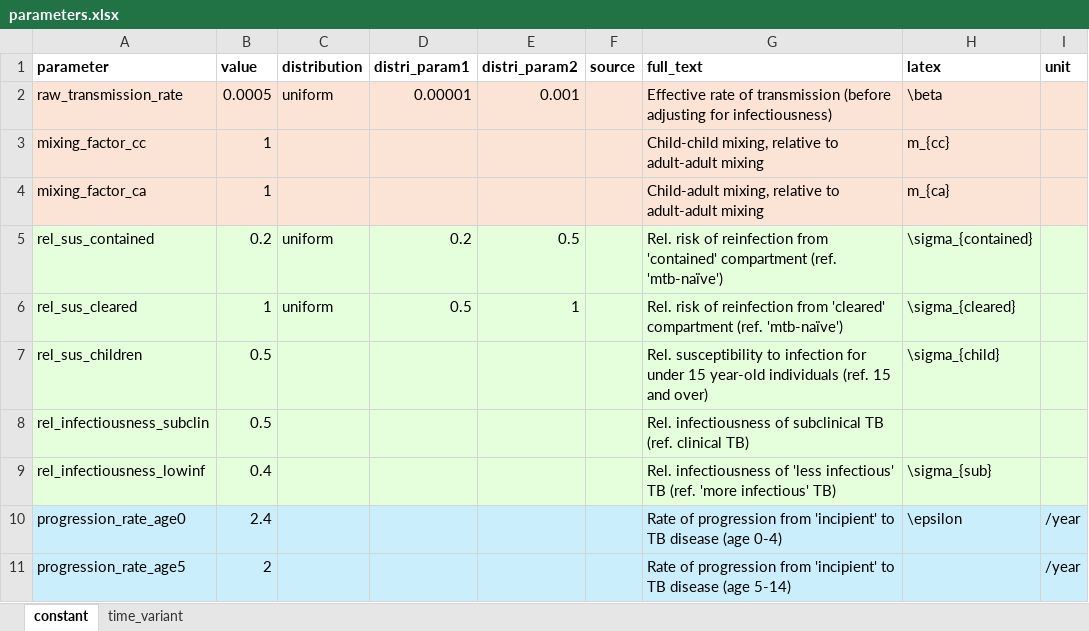
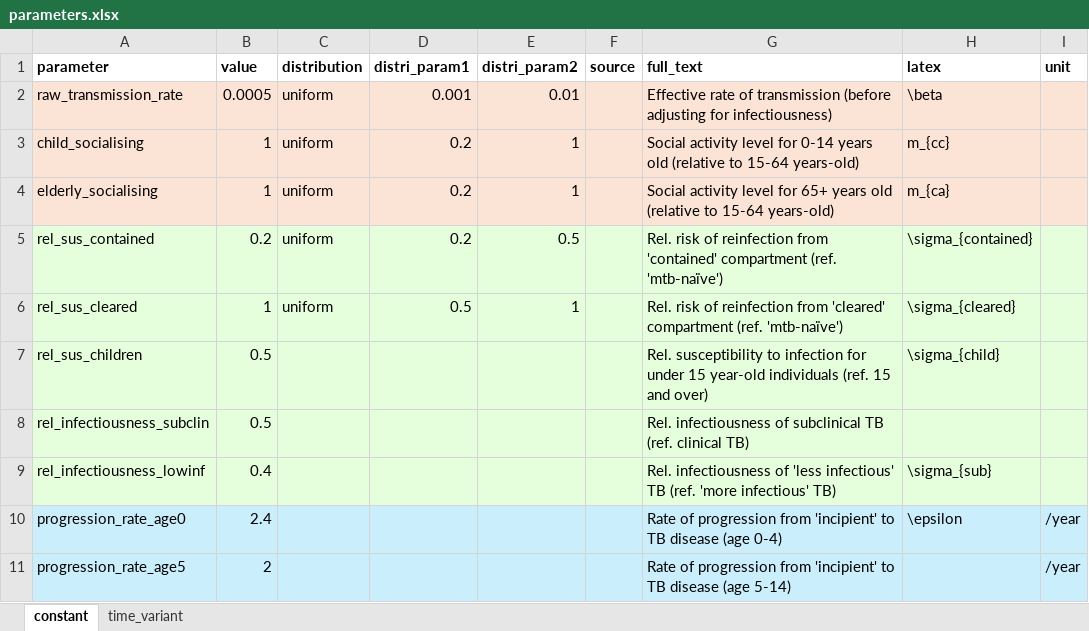
Before and after one commit to monash-emu/tb_hierarchical, an Excel workbook: data/parameters.xlsx, sheet constant, drawn as a sheet; only a part is shown; values as stored, in another font and other column widths than the file's, no borders; removed rows and columns are numbered as before the commit, all else as after; the diff names each change by its address in the sheet, - before the commit and + after, or states it on an @@ line.

Commit message:
Implement heterogenous mixing using socialising params

```diff
--- a/data/parameters.xlsx (sheet constant)
+++ b/data/parameters.xlsx (sheet constant)
-D2 (distri_param1): 0.00001
+D2 (distri_param1): 0.001
-E2 (distri_param2): 0.001
+E2 (distri_param2): 0.01
-row 3: mixing_factor_cc | 1 |  |  |  |  | Child-child mixing, relative to adult-adult mixing | m_{cc}
-row 4: mixing_factor_ca | 1 |  |  |  |  | Child-adult mixing, relative to adult-adult mixing | m_{ca}
+row 3: child_socialising | 1 | uniform | 0.2 | 1 |  | Social activity level for 0-14 years old (relative to 15-64 years-old) | m_{cc}
+row 4: elderly_socialising | 1 | uniform | 0.2 | 1 |  | Social activity level for 65+ years old (relative to 15-64 years-old) | m_{ca}
```
Also changed, not shown: 2 other files.
